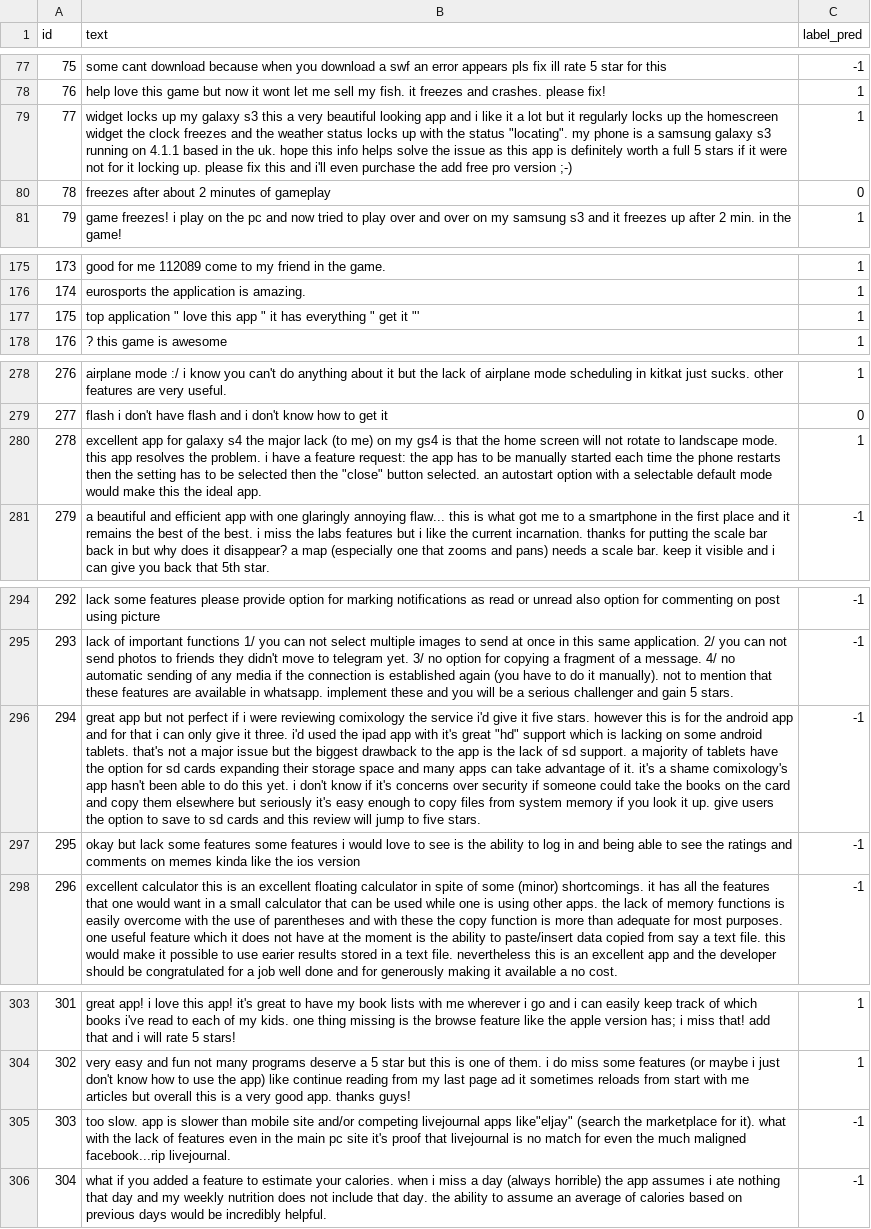
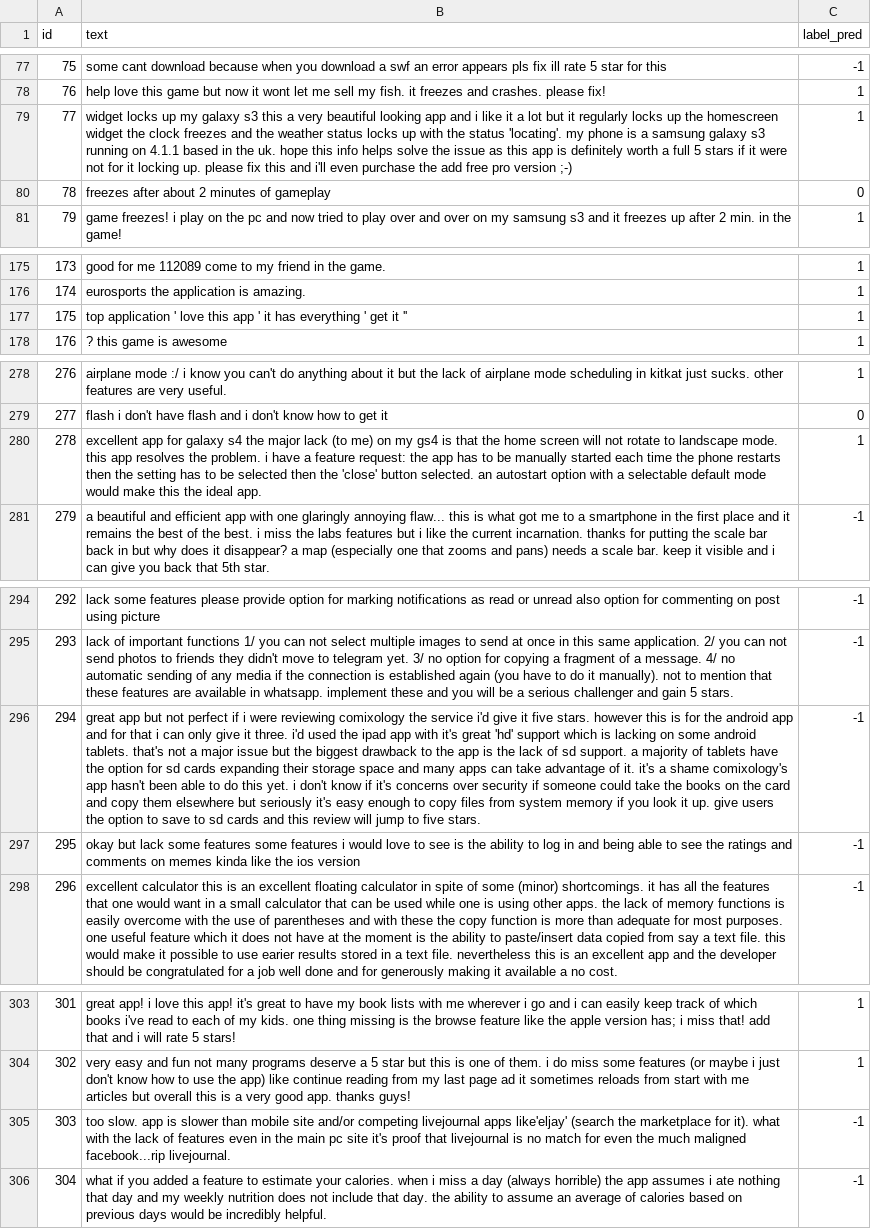
Before and after one commit to 04-TREADMILL/process-document, a CSV file: iteration-2/助教数据分析/软工文本-appreview.csv, drawn as a sheet; only a part is shown, gaps mark what is left out; the diff covers the shown part only; the diff names each change by its address in the sheet, - before the commit and + after, or states it on an @@ line.

```diff
--- a/iteration-2/助教数据分析/软工文本-appreview.csv
+++ b/iteration-2/助教数据分析/软工文本-appreview.csv
-B79 (text): …the status "locating". my phone…
+B79 (text): …the status 'locating'. my phone…
-B177 (text): top application " love this app " it has everything " get it "'
+B177 (text): top application ' love this app ' it has everything ' get it ''
-B280 (text): …then the "close" button selected.…
+B280 (text): …then the 'close' button selected.…
-B296 (text): …it's great "hd" support which…
+B296 (text): …it's great 'hd' support which…
-B305 (text): …livejournal apps like"eljay" (search the…
+B305 (text): …livejournal apps like'eljay' (search the…
```
Also changed, not shown: 7 edited cells elsewhere in this file, iteration-2/助教数据分析/社交文本-bbc1000.csv, iteration-2/助教数据分析/社交文本-myspace1041.csv, 1 other file.
